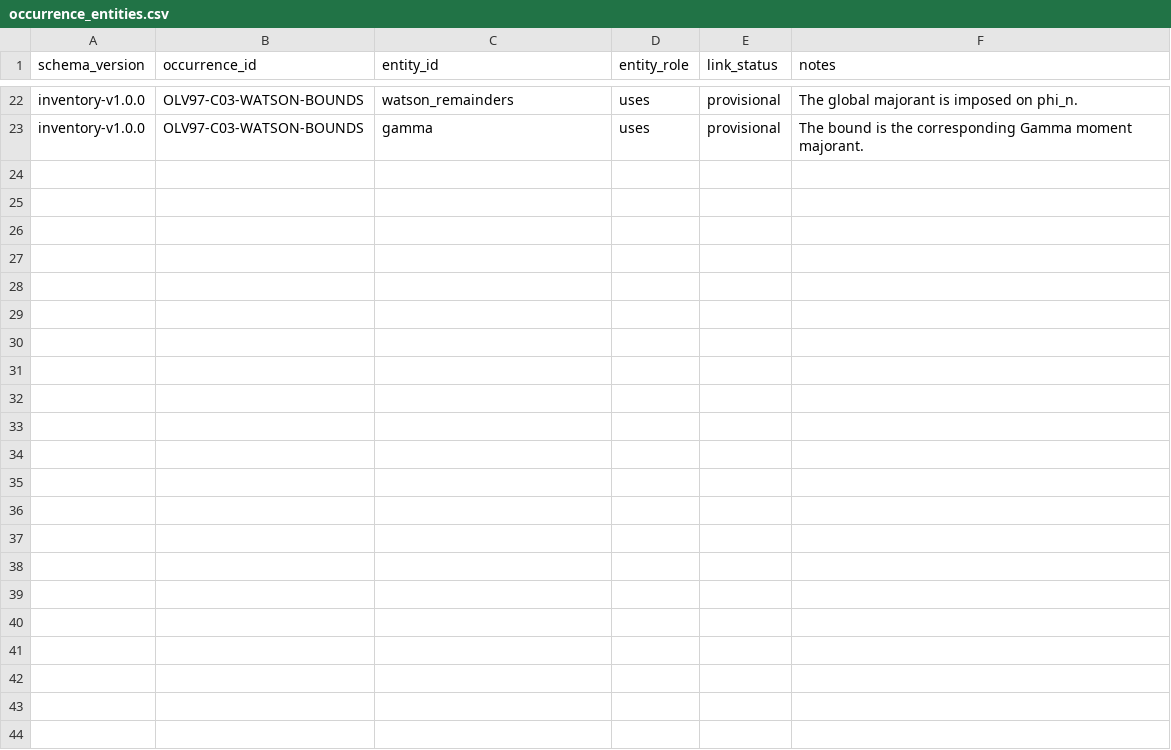
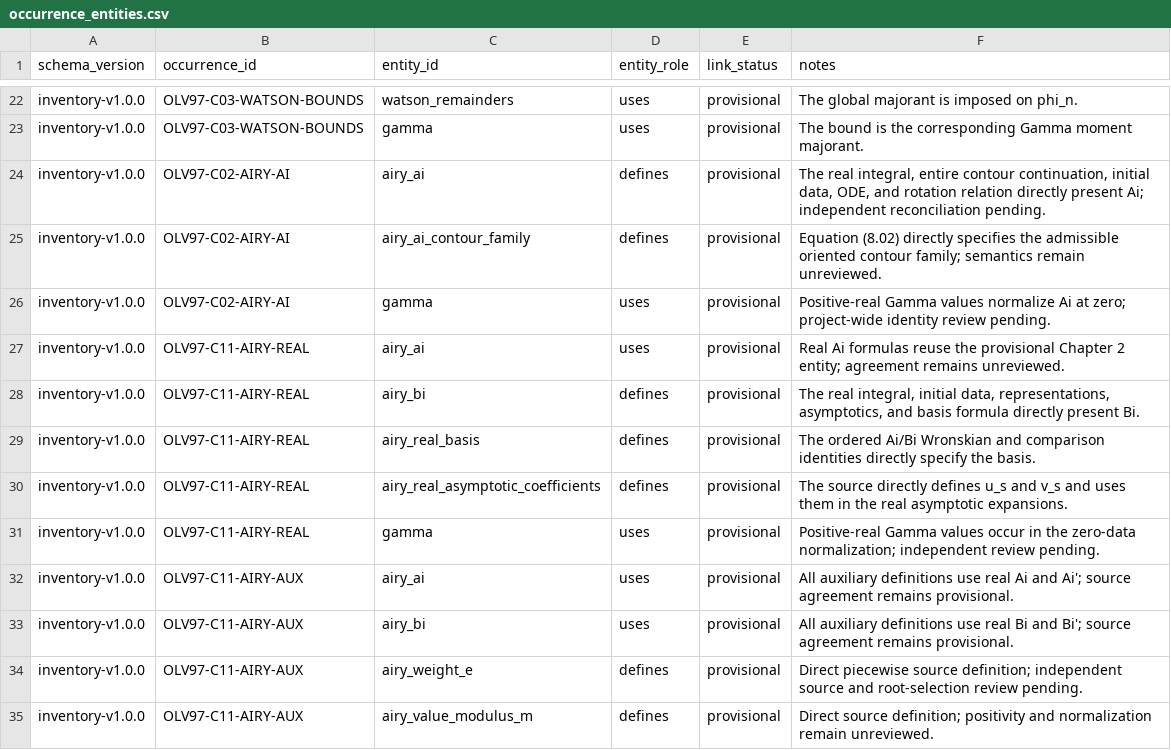
Before and after one commit to jaumededios/LMLF, a CSV file: blueprint/inventory/occurrence_entities.csv, drawn as a sheet; only a part is shown, gaps mark what is left out; the diff covers the shown part only.

```diff
--- a/blueprint/inventory/occurrence_entities.csv
+++ b/blueprint/inventory/occurrence_entities.csv
@@ -23 +23,13 @@
 "inventory-v1.0.0","OLV97-C03-WATSON-BOUNDS","gamma","uses","provisional","The bound is the corresponding Gamma moment majorant."
+"inventory-v1.0.0","OLV97-C02-AIRY-AI","airy_ai","defines","provisional","The real integral, entire contour continuation, initial data, ODE, and rotation relation directly present Ai; independent reconciliation pending."
+"inventory-v1.0.0","OLV97-C02-AIRY-AI","airy_ai_contour_family","defines","provisional","Equation (8.02) directly specifies the admissible oriented contour family; semantics remain unreviewed."
+"inventory-v1.0.0","OLV97-C02-AIRY-AI","gamma","uses","provisional","Positive-real Gamma values normalize Ai at zero; project-wide identity review pending."
+"inventory-v1.0.0","OLV97-C11-AIRY-REAL","airy_ai","uses","provisional","Real Ai formulas reuse the provisional Chapter 2 entity; agreement remains unreviewed."
+"inventory-v1.0.0","OLV97-C11-AIRY-REAL","airy_bi","defines","provisional","The real integral, initial data, representations, asymptotics, and basis formula directly present Bi."
+"inventory-v1.0.0","OLV97-C11-AIRY-REAL","airy_real_basis","defines","provisional","The ordered Ai/Bi Wronskian and comparison identities directly specify the basis."
+"inventory-v1.0.0","OLV97-C11-AIRY-REAL","airy_real_asymptotic_coefficients","defines","provisional","The source directly defines u_s and v_s and uses them in the real asymptotic expansions."
+"inventory-v1.0.0","OLV97-C11-AIRY-REAL","gamma","uses","provisional","Positive-real Gamma values occur in the zero-data normalization; independent review pending."
+"inventory-v1.0.0","OLV97-C11-AIRY-AUX","airy_ai","uses","provisional","All auxiliary definitions use real Ai and Ai'; source agreement remains provisional."
+"inventory-v1.0.0","OLV97-C11-AIRY-AUX","airy_bi","uses","provisional","All auxiliary definitions use real Bi and Bi'; source agreement remains provisional."
+"inventory-v1.0.0","OLV97-C11-AIRY-AUX","airy_weight_e","defines","provisional","Direct piecewise source definition; independent source and root-selection review pending."
+"inventory-v1.0.0","OLV97-C11-AIRY-AUX","airy_value_modulus_m","defines","provisional","Direct source definition; positivity and normalization remain unreviewed."
```
Also changed, not shown: 11 added rows elsewhere in this file, blueprint/inventory/cards.csv, blueprint/inventory/entity_evidence.csv, 34 other files.
